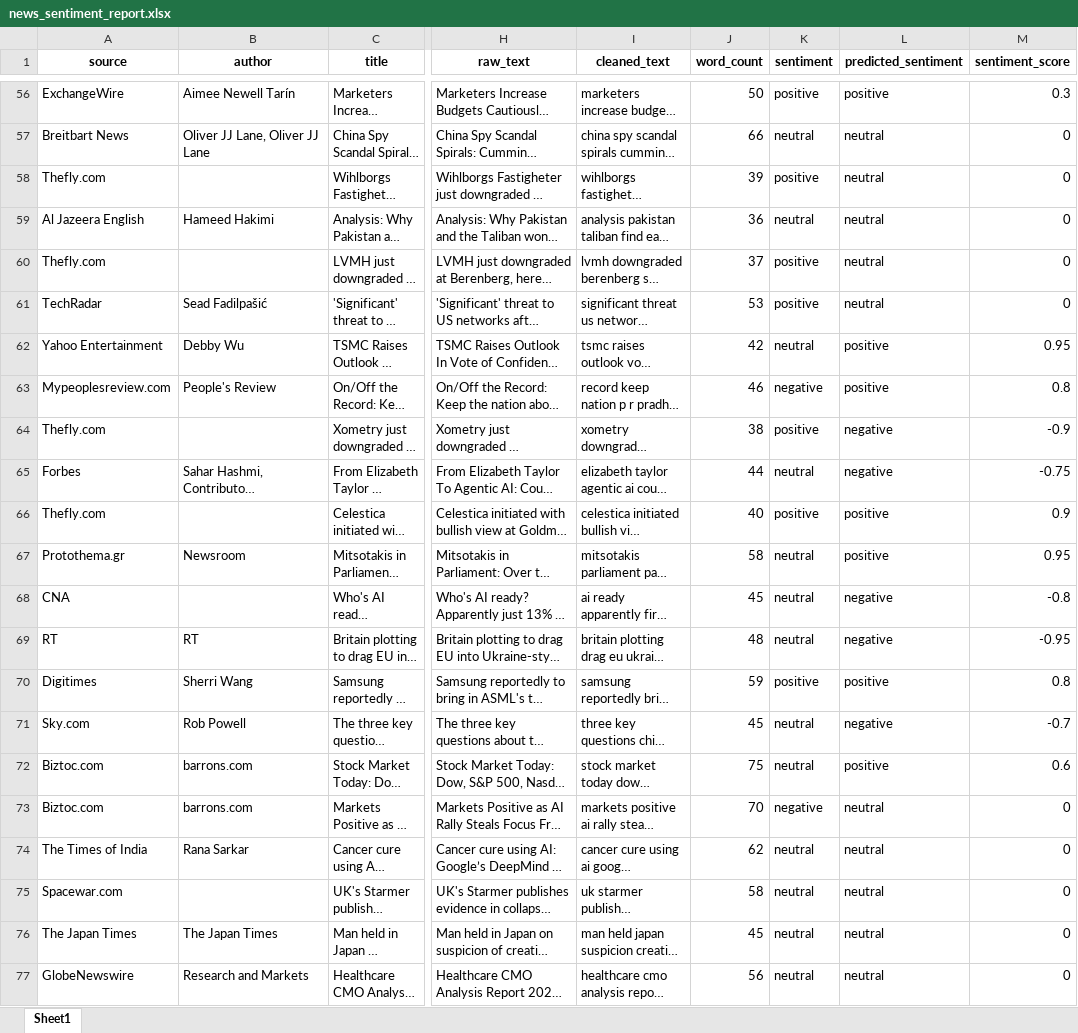
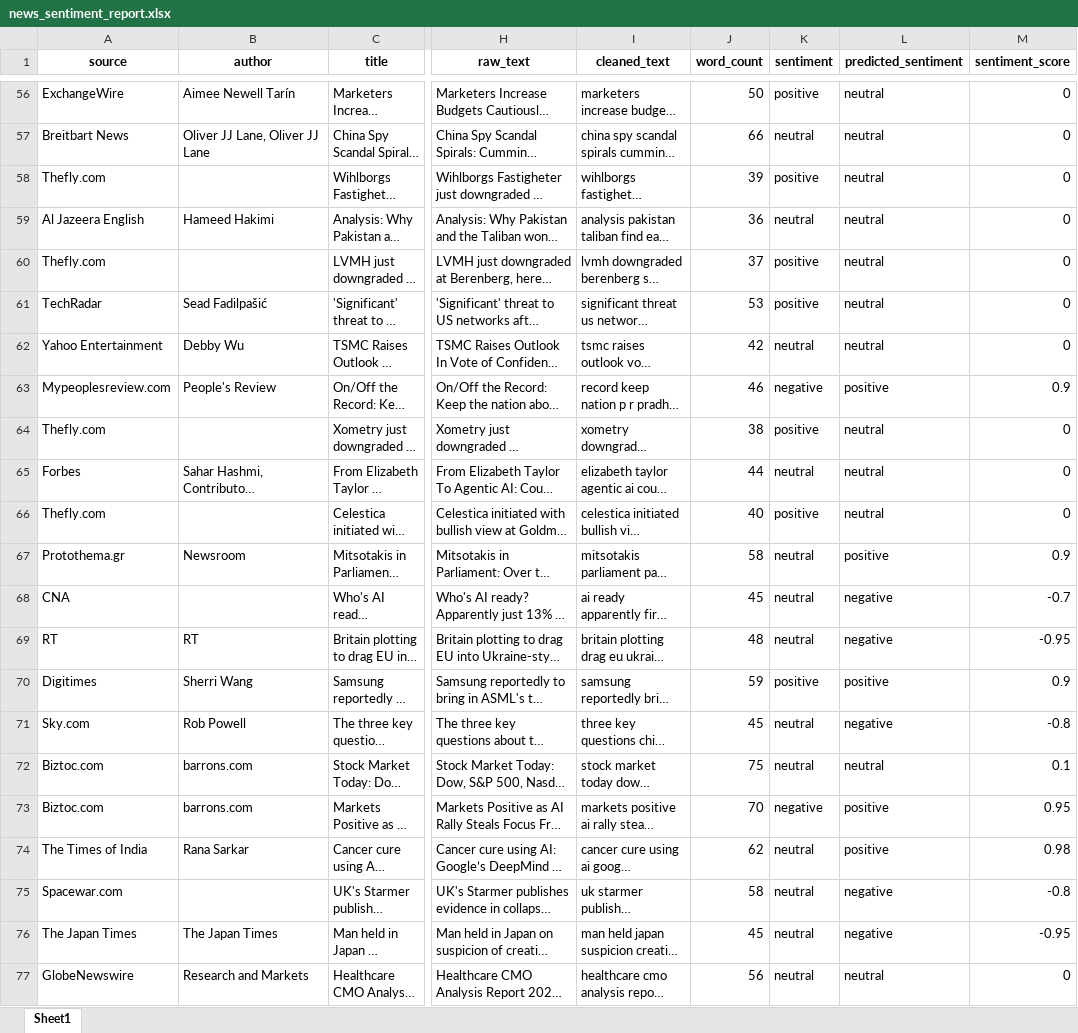
Before and after one commit to Ananya2509/news_project_final, an Excel workbook: outputs/news_sentiment_report.xlsx, sheet Sheet1, drawn as a sheet; only a part is shown, gaps mark what is left out; long unchanged cells end in …; values as stored, in another font and other column widths than the file's, no borders; the diff covers the shown part only; the diff names each change by its address in the sheet, - before the commit and + after, or states it on an @@ line.

Commit message:
Module 2: News Sentiment Analysis project

```diff
--- a/outputs/news_sentiment_report.xlsx (sheet Sheet1)
+++ b/outputs/news_sentiment_report.xlsx (sheet Sheet1)
-L56 (predicted_sentiment): positive
+L56 (predicted_sentiment): neutral
-M56 (sentiment_score): 0.3
+M56 (sentiment_score): 0
-L62 (predicted_sentiment): positive
+L62 (predicted_sentiment): neutral
-M62 (sentiment_score): 0.95
+M62 (sentiment_score): 0
-M63 (sentiment_score): 0.8
+M63 (sentiment_score): 0.9
-L64:L65 (predicted_sentiment): negative
+L64:L65 (predicted_sentiment): neutral
-M64 (sentiment_score): -0.9
+M64 (sentiment_score): 0
-M65 (sentiment_score): -0.75
+M65 (sentiment_score): 0
-L66 (predicted_sentiment): positive
+L66 (predicted_sentiment): neutral
-M66 (sentiment_score): 0.9
+M66 (sentiment_score): 0
-M67 (sentiment_score): 0.95
+M67 (sentiment_score): 0.9
-M68 (sentiment_score): -0.8
+M68 (sentiment_score): -0.7
-M70 (sentiment_score): 0.8
+M70 (sentiment_score): 0.9
-M71 (sentiment_score): -0.7
+M71 (sentiment_score): -0.8
-L72 (predicted_sentiment): positive
+L72 (predicted_sentiment): neutral
-M72 (sentiment_score): 0.6
+M72 (sentiment_score): 0.1
-L73:L74 (predicted_sentiment): neutral
+L73:L74 (predicted_sentiment): positive
-M73 (sentiment_score): 0
+M73 (sentiment_score): 0.95
-M74 (sentiment_score): 0
+M74 (sentiment_score): 0.98
-L75:L76 (predicted_sentiment): neutral
+L75:L76 (predicted_sentiment): negative
-M75 (sentiment_score): 0
+M75 (sentiment_score): -0.8
-M76 (sentiment_score): 0
+M76 (sentiment_score): -0.95
```
Also changed, not shown: 80 edited cells elsewhere in this sheet, 2 other files.
